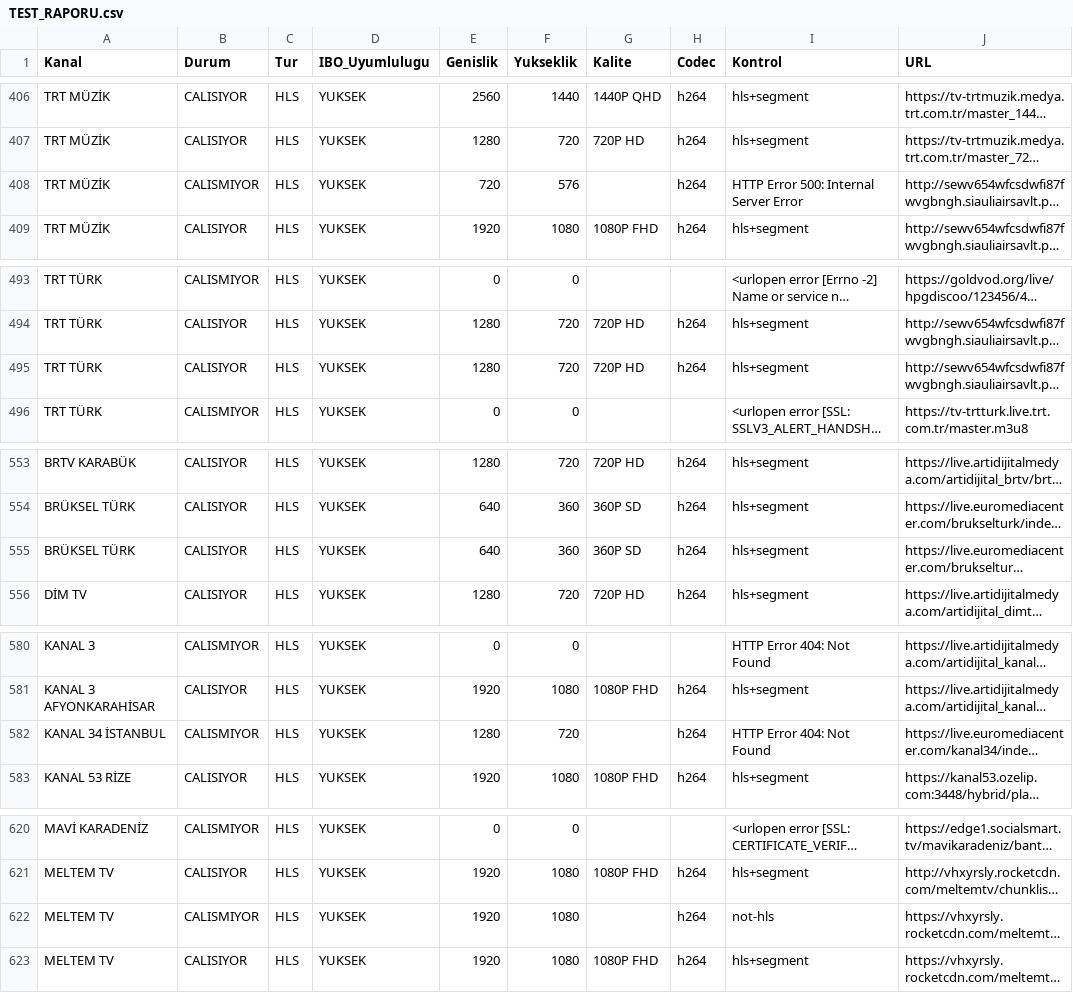
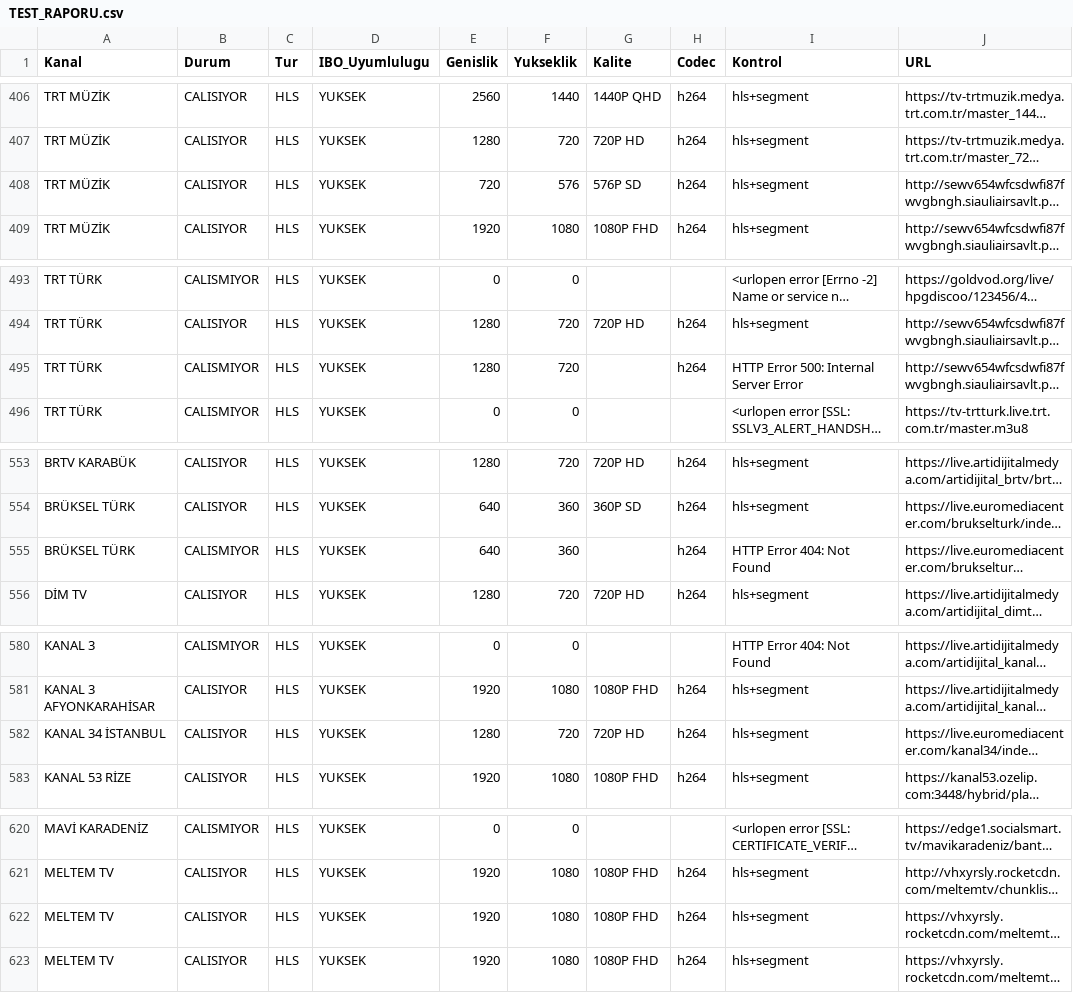
Before and after one commit to Madsc55/madsc-tv, a CSV file: TEST_RAPORU.csv, drawn as a sheet; only a part is shown, gaps mark what is left out; long unchanged cells end in …; the diff covers the shown part only; the diff names each change by its address in the sheet, - before the commit and + after, or states it on an @@ line.

```diff
--- a/TEST_RAPORU.csv
+++ b/TEST_RAPORU.csv
-B408 (Durum): CALISMIYOR
+B408 (Durum): CALISIYOR
-G408 (Kalite): (empty)
+G408 (Kalite): 576P SD
-I408 (Kontrol): HTTP Error 500: Internal Server Error
+I408 (Kontrol): hls+segment
-B495 (Durum): CALISIYOR
+B495 (Durum): CALISMIYOR
-G495 (Kalite): 720P HD
+G495 (Kalite): (empty)
-I495 (Kontrol): hls+segment
+I495 (Kontrol): HTTP Error 500: Internal Server Error
-B555 (Durum): CALISIYOR
+B555 (Durum): CALISMIYOR
-G555 (Kalite): 360P SD
+G555 (Kalite): (empty)
-I555 (Kontrol): hls+segment
+I555 (Kontrol): HTTP Error 404: Not Found
-B582 (Durum): CALISMIYOR
+B582 (Durum): CALISIYOR
-G582 (Kalite): (empty)
+G582 (Kalite): 720P HD
-I582 (Kontrol): HTTP Error 404: Not Found
+I582 (Kontrol): hls+segment
-B622 (Durum): CALISMIYOR
+B622 (Durum): CALISIYOR
-G622 (Kalite): (empty)
+G622 (Kalite): 1080P FHD
-I622 (Kontrol): not-hls
+I622 (Kontrol): hls+segment
```
Also changed, not shown: 36 edited cells elsewhere in this file, 2 other files.
